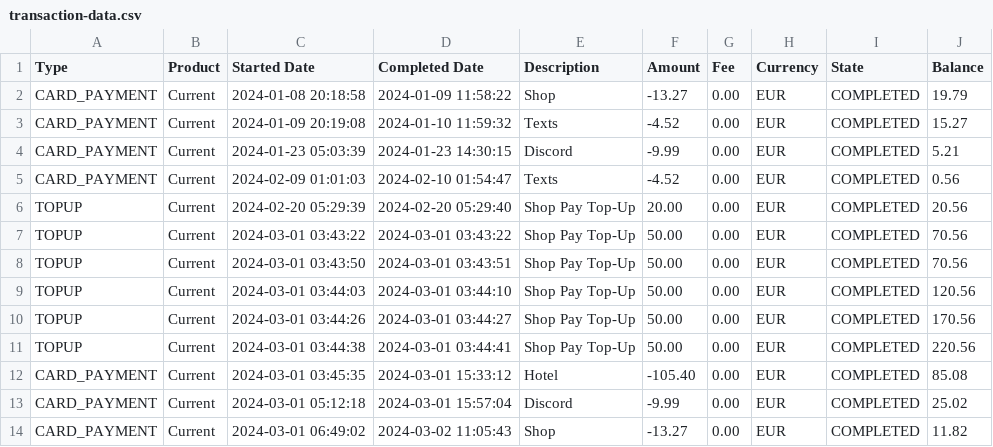
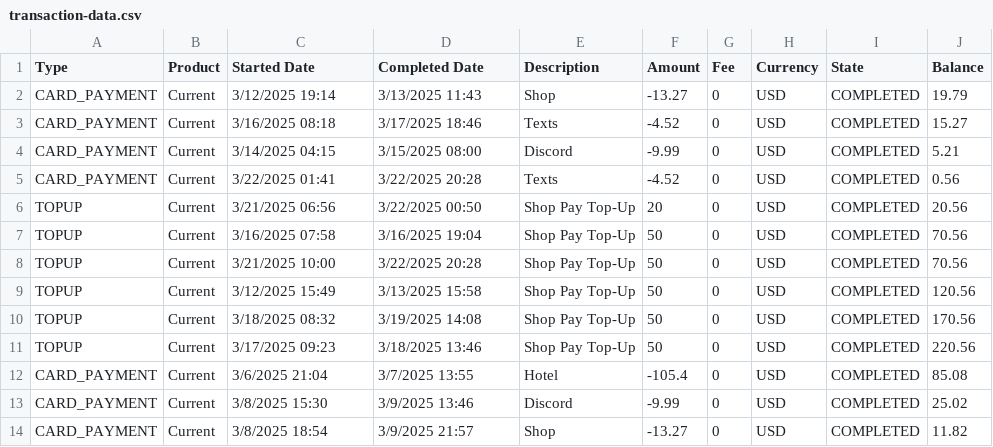
Before and after one commit to mikhail-w/zen-finance, a CSV file: demo-data/transaction-data.csv, drawn as a sheet; only a part is shown; the diff covers the shown part only.

Commit message:
allow transaction .csv upload

```diff
--- a/demo-data/transaction-data.csv
+++ b/demo-data/transaction-data.csv
@@ -1,14 +1,14 @@
 Type,Product,Started Date,Completed Date,Description,Amount,Fee,Currency,State,Balance
-CARD_PAYMENT,Current,2024-01-08 20:18:58,2024-01-09 11:58:22,Shop,-13.27,0.00,EUR,COMPLETED,19.79
-CARD_PAYMENT,Current,2024-01-09 20:19:08,2024-01-10 11:59:32,Texts,-4.52,0.00,EUR,COMPLETED,15.27
-CARD_PAYMENT,Current,2024-01-23 05:03:39,2024-01-23 14:30:15,Discord,-9.99,0.00,EUR,COMPLETED,5.21
-CARD_PAYMENT,Current,2024-02-09 01:01:03,2024-02-10 01:54:47,Texts,-4.52,0.00,EUR,COMPLETED,0.56
-TOPUP,Current,2024-02-20 05:29:39,2024-02-20 05:29:40,Shop Pay Top-Up,20.00,0.00,EUR,COMPLETED,20.56
-TOPUP,Current,2024-03-01 03:43:22,2024-03-01 03:43:22,Shop Pay Top-Up,50.00,0.00,EUR,COMPLETED,70.56
-TOPUP,Current,2024-03-01 03:43:50,2024-03-01 03:43:51,Shop Pay Top-Up,50.00,0.00,EUR,COMPLETED,70.56
-TOPUP,Current,2024-03-01 03:44:03,2024-03-01 03:44:10,Shop Pay Top-Up,50.00,0.00,EUR,COMPLETED,120.56
-TOPUP,Current,2024-03-01 03:44:26,2024-03-01 03:44:27,Shop Pay Top-Up,50.00,0.00,EUR,COMPLETED,170.56
-TOPUP,Current,2024-03-01 03:44:38,2024-03-01 03:44:41,Shop Pay Top-Up,50.00,0.00,EUR,COMPLETED,220.56
-CARD_PAYMENT,Current,2024-03-01 03:45:35,2024-03-01 15:33:12,Hotel,-105.40,0.00,EUR,COMPLETED,85.08
-CARD_PAYMENT,Current,2024-03-01 05:12:18,2024-03-01 15:57:04,Discord,-9.99,0.00,EUR,COMPLETED,25.02
-CARD_PAYMENT,Current,2024-03-01 06:49:02,2024-03-02 11:05:43,Shop,-13.27,0.00,EUR,COMPLETED,11.82
+CARD_PAYMENT,Current,3/12/2025 19:14,3/13/2025 11:43,Shop,-13.27,0,USD,COMPLETED,19.79
+CARD_PAYMENT,Current,3/16/2025 08:18,3/17/2025 18:46,Texts,-4.52,0,USD,COMPLETED,15.27
+CARD_PAYMENT,Current,3/14/2025 04:15,3/15/2025 08:00,Discord,-9.99,0,USD,COMPLETED,5.21
+CARD_PAYMENT,Current,3/22/2025 01:41,3/22/2025 20:28,Texts,-4.52,0,USD,COMPLETED,0.56
+TOPUP,Current,3/21/2025 06:56,3/22/2025 00:50,Shop Pay Top-Up,20,0,USD,COMPLETED,20.56
+TOPUP,Current,3/16/2025 07:58,3/16/2025 19:04,Shop Pay Top-Up,50,0,USD,COMPLETED,70.56
+TOPUP,Current,3/21/2025 10:00,3/22/2025 20:28,Shop Pay Top-Up,50,0,USD,COMPLETED,70.56
+TOPUP,Current,3/12/2025 15:49,3/13/2025 15:58,Shop Pay Top-Up,50,0,USD,COMPLETED,120.56
+TOPUP,Current,3/18/2025 08:32,3/19/2025 14:08,Shop Pay Top-Up,50,0,USD,COMPLETED,170.56
+TOPUP,Current,3/17/2025 09:23,3/18/2025 13:46,Shop Pay Top-Up,50,0,USD,COMPLETED,220.56
+CARD_PAYMENT,Current,3/6/2025 21:04,3/7/2025 13:55,Hotel,-105.4,0,USD,COMPLETED,85.08
+CARD_PAYMENT,Current,3/8/2025 15:30,3/9/2025 13:46,Discord,-9.99,0,USD,COMPLETED,25.02
+CARD_PAYMENT,Current,3/8/2025 18:54,3/9/2025 21:57,Shop,-13.27,0,USD,COMPLETED,11.82
```
Also changed, not shown: 2 added rows, 2 removed rows and 26 edited cells elsewhere in this file, 6 other files.
